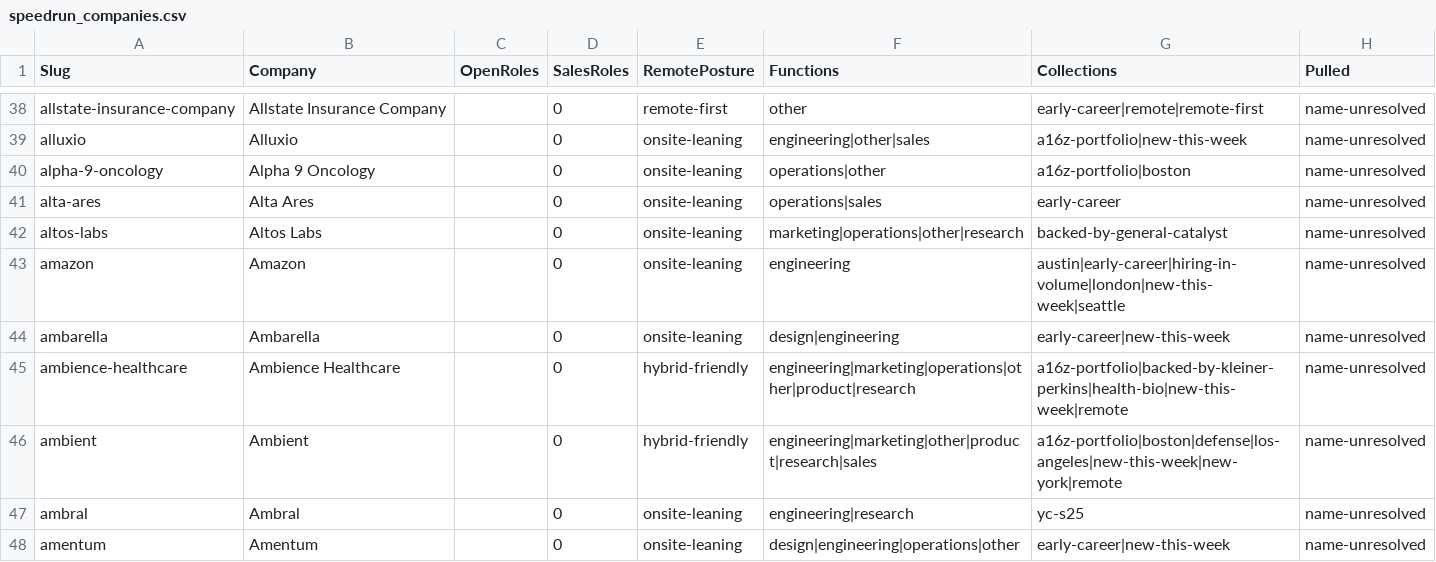
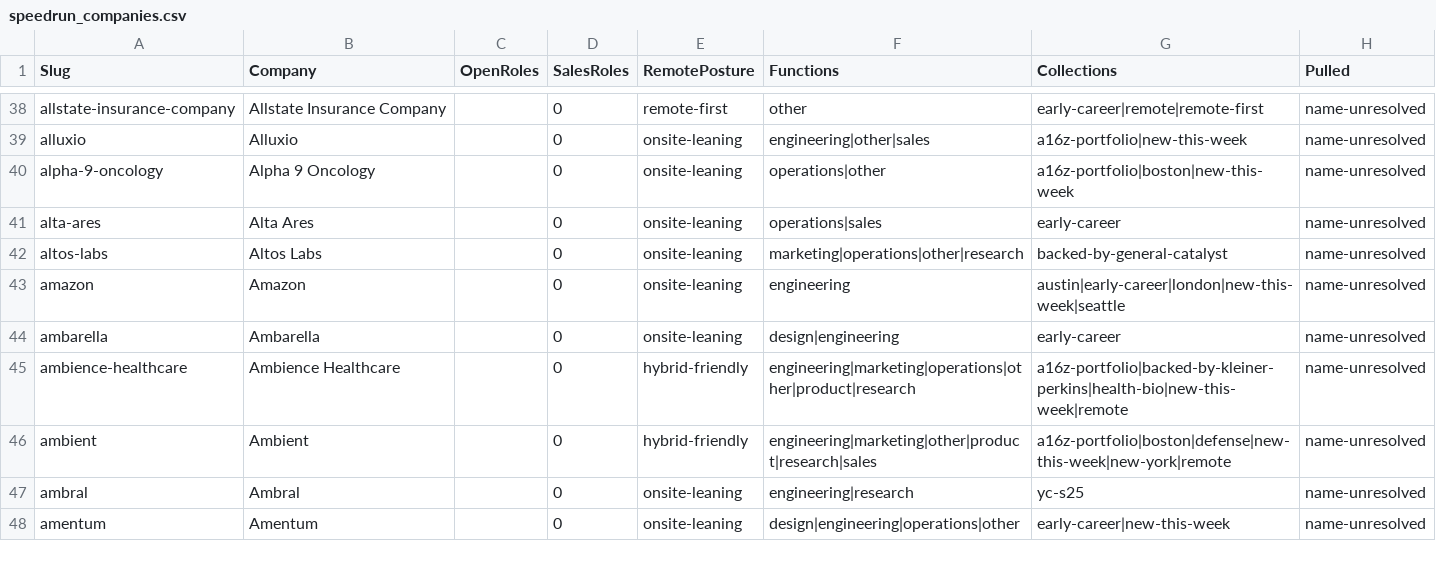
Before and after one commit to eric-hastie/remote-ae-job-hunt, a CSV file: data/speedrun_companies.csv, drawn as a sheet; only a part is shown, gaps mark what is left out; the diff covers the shown part only.

```diff
--- a/data/speedrun_companies.csv
+++ b/data/speedrun_companies.csv
@@ -39,9 +39,9 @@ allstate-insurance-company,Allstate Insurance Company,,0,remote-first,other,earl
 alluxio,Alluxio,,0,onsite-leaning,engineering|other|sales,a16z-portfolio|new-this-week,name-unresolved
-alpha-9-oncology,Alpha 9 Oncology,,0,onsite-leaning,operations|other,a16z-portfolio|boston,name-unresolved
+alpha-9-oncology,Alpha 9 Oncology,,0,onsite-leaning,operations|other,a16z-portfolio|boston|new-this-week,name-unresolved
 alta-ares,Alta Ares,,0,onsite-leaning,operations|sales,early-career,name-unresolved
 altos-labs,Altos Labs,,0,onsite-leaning,marketing|operations|other|research,backed-by-general-catalyst,name-unresolved
-amazon,Amazon,,0,onsite-leaning,engineering,austin|early-career|hiring-in-volume|london|new-this-week|seattle,name-unresolved
-ambarella,Ambarella,,0,onsite-leaning,design|engineering,early-career|new-this-week,name-unresolved
+amazon,Amazon,,0,onsite-leaning,engineering,austin|early-career|london|new-this-week|seattle,name-unresolved
+ambarella,Ambarella,,0,onsite-leaning,design|engineering,early-career,name-unresolved
 ambience-healthcare,Ambience Healthcare,,0,hybrid-friendly,engineering|marketing|operations|other|product|research,a16z-portfolio|backed-by-kleiner-perkins|health-bio|new-this-week|remote,name-unresolved
-ambient,Ambient,,0,hybrid-friendly,engineering|marketing|other|product|research|sales,a16z-portfolio|boston|defense|los-angeles|new-this-week|new-york|remote,name-unresolved
+ambient,Ambient,,0,hybrid-friendly,engineering|marketing|other|product|research|sales,a16z-portfolio|boston|defense|new-this-week|new-york|remote,name-unresolved
 ambral,Ambral,,0,onsite-leaning,engineering|research,yc-s25,name-unresolved
```
Also changed, not shown: 116 edited cells elsewhere in this file, 8 other files.
